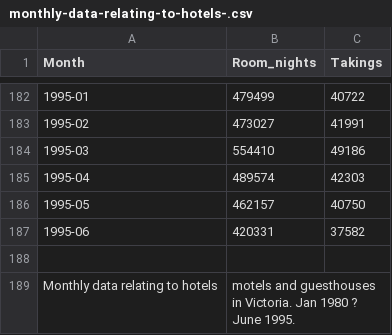
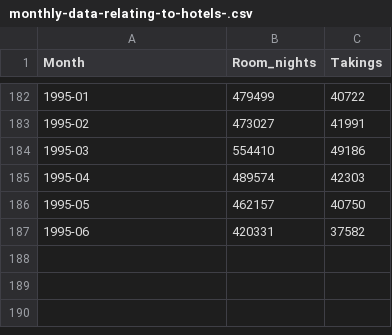
Before and after one commit to Maria192/stuff, a CSV file: monthly-data-relating-to-hotels-.csv, drawn as a sheet; only a part is shown, gaps mark what is left out; the diff names each change by its address in the sheet, - before the commit and + after, or states it on an @@ line.

Commit message:
Update monthly-data-relating-to-hotels-.csv

```diff
--- a/monthly-data-relating-to-hotels-.csv
+++ b/monthly-data-relating-to-hotels-.csv
-row 188: (empty)
-row 189: Monthly data relating to hotels | motels and guesthouses in Victoria. Jan 1980 ? June 1995.
```
